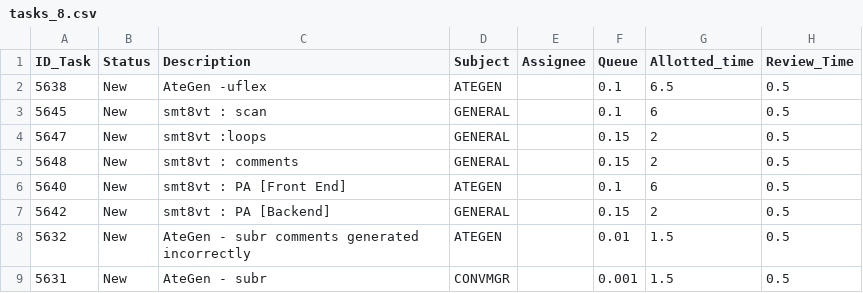
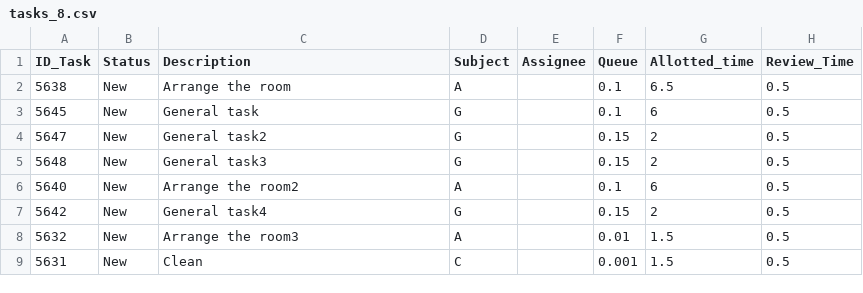
Before and after one commit to yaelhadad/FinalProject, a CSV file: UnitTesting/Generate_Tasks/tasks_8.csv, drawn as a sheet.

```diff
--- a/UnitTesting/Generate_Tasks/tasks_8.csv
+++ b/UnitTesting/Generate_Tasks/tasks_8.csv
@@ -1,9 +1,9 @@
 ID_Task,Status,Description,Subject,Assignee,Queue,Allotted_time,Review_Time
-5638,New,AteGen -uflex,ATEGEN,,0.1,6.5,0.5
-5645,New,smt8vt : scan,GENERAL,,0.1,6,0.5
-5647,New,smt8vt :loops,GENERAL,,0.15,2,0.5
-5648,New,smt8vt : comments,GENERAL,,0.15,2,0.5
-5640,New,smt8vt : PA [Front End],ATEGEN,,0.1,6,0.5
-5642,New,smt8vt : PA [Backend],GENERAL,,0.15,2,0.5
-5632,New,AteGen - subr comments generated incorrectly,ATEGEN,,0.01,1.5,0.5
-5631,New,AteGen - subr,CONVMGR,,0.001,1.5,0.5
+5638,New,Arrange the room,A,,0.1,6.5,0.5
+5645,New,General task,G,,0.1,6,0.5
+5647,New,General task2,G,,0.15,2,0.5
+5648,New,General task3,G,,0.15,2,0.5
+5640,New,Arrange the room2,A,,0.1,6,0.5
+5642,New,General task4,G,,0.15,2,0.5
+5632,New,Arrange the room3,A,,0.01,1.5,0.5
+5631,New,Clean,C,,0.001,1.5,0.5
```
Also changed, not shown: UnitTesting/Generate_Tasks/tasks_7.csv, UnitTesting/Generate_Tasks/tasks_9.csv, 6 other files.
